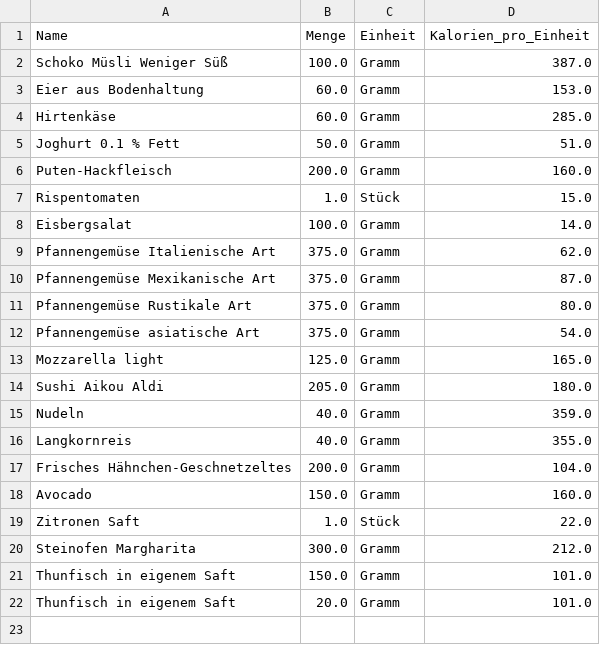
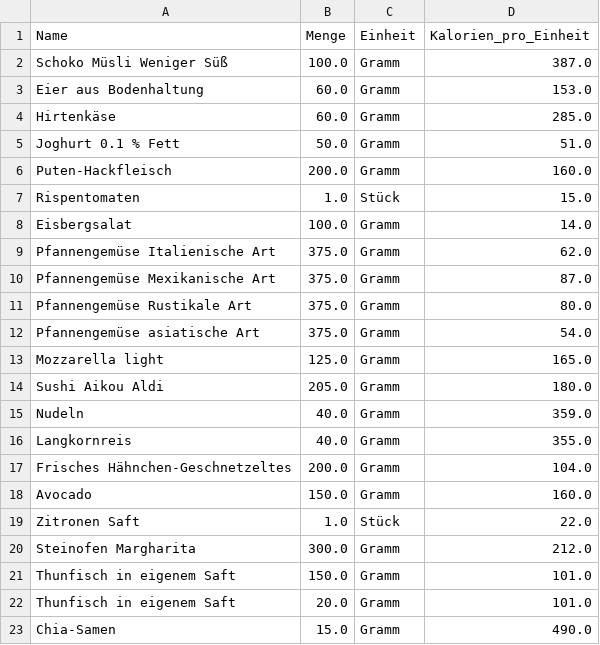
Before and after one commit to ravenholly/kalorienprojekt, a CSV file: predefined_foods.csv, drawn as a sheet.

```diff
--- a/predefined_foods.csv
+++ b/predefined_foods.csv
@@ -22 +22,2 @@ Thunfisch in eigenem Saft,150.0,Gramm,101.0
 Thunfisch in eigenem Saft,20.0,Gramm,101.0
+Chia-Samen,15.0,Gramm,490.0
```
Also changed, not shown: kalorien_daten.csv, 2 other files.
